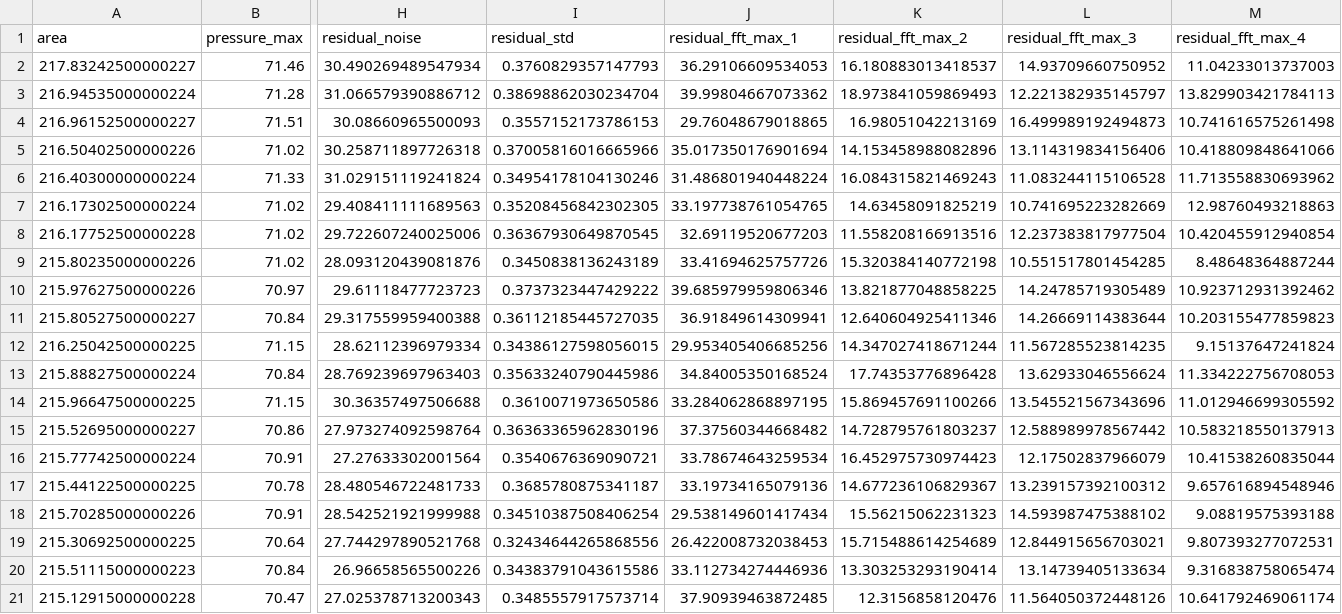
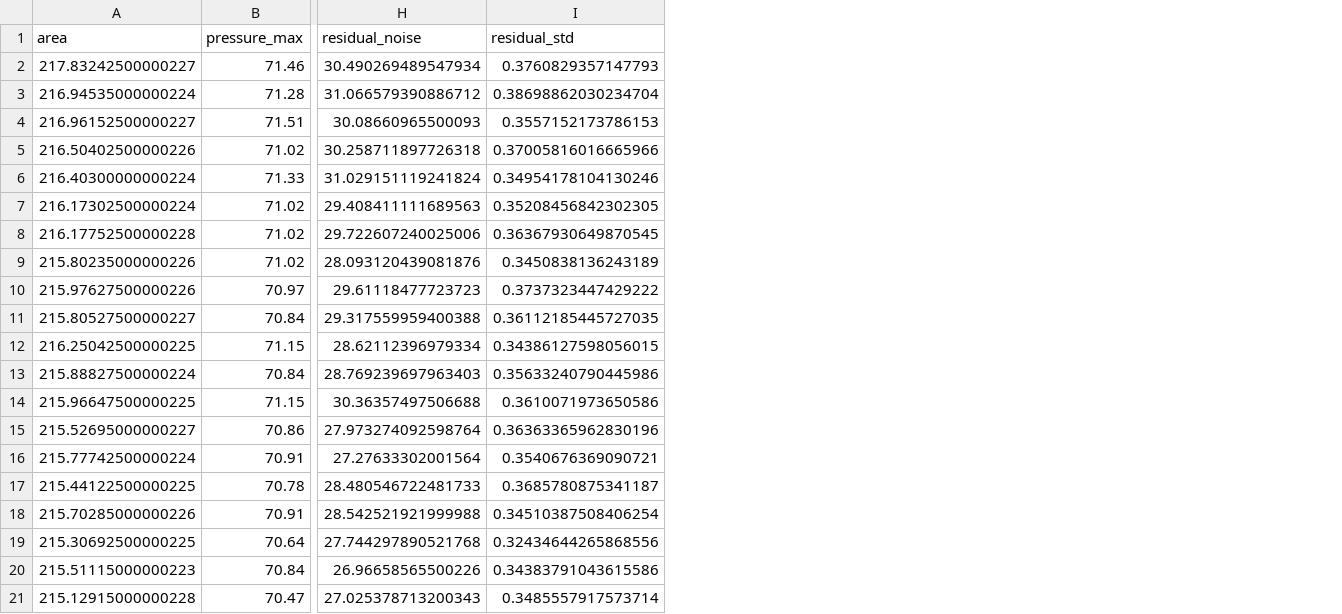
Before and after one commit to odea-project/StreamPort, a CSV file: dev/train_features.csv, drawn as a sheet; only a part is shown, gaps mark what is left out; the diff names each change by its address in the sheet, - before the commit and + after, or states it on an @@ line.

```diff
--- a/dev/train_features.csv
+++ b/dev/train_features.csv
-column J (residual_fft_max_1), rows 2-21: 36.29106609534053 | 39.99804667073362 | 29.76048679018865 | 35.017350176901694 | 31.486801940448224 | 33.197738761054765 | 32.69119520677203 | 33.41694625757726 | 39.685979959806346 | 36.91849614309941 | 29.953405406685256 | 34.84005350168524 | 33.284062868897195 | 37.37560344668482 | 33.78674643259534 | 33.19734165079136 | 29.538149601417434 | 26.422008732038453 | 33.112734274446936 | 37.90939463872485
-column K (residual_fft_max_2), rows 2-21: 16.180883013418537 | 18.973841059869493 | 16.98051042213169 | 14.153458988082896 | 16.084315821469243 | 14.63458091825219 | 11.558208166913516 | 15.320384140772198 | 13.821877048858225 | 12.640604925411346 | 14.347027418671244 | 17.74353776896428 | 15.869457691100266 | 14.728795761803237 | 16.452975730974423 | 14.677236106829367 | 15.56215062231323 | 15.715488614254689 | 13.303253293190414 | 12.3156858120476
-column L (residual_fft_max_3), rows 2-21: 14.93709660750952 | 12.221382935145797 | 16.499989192494873 | 13.114319834156406 | 11.083244115106528 | 10.741695223282669 | 12.237383817977504 | 10.551517801454285 | 14.24785719305489 | 14.26669114383644 | 11.567285523814235 | 13.62933046556624 | 13.545521567343696 | 12.588989978567442 | 12.17502837966079 | 13.239157392100312 | 14.593987475388102 | 12.844915656703021 | 13.14739405133634 | 11.564050372448126
-column M (residual_fft_max_4), rows 2-21: 11.04233013737003 | 13.829903421784113 | 10.741616575261498 | 10.418809848641066 | 11.713558830693962 | 12.98760493218863 | 10.420455912940854 | 8.48648364887244 | 10.923712931392462 | 10.203155477859823 | 9.15137647241824 | 11.334222756708053 | 11.012946699305592 | 10.583218550137913 | 10.41538260835044 | 9.657616894548946 | 9.08819575393188 | 9.807393277072531 | 9.316838758065474 | 10.641792469061174
```
Also changed, not shown: dev/test2_features.csv, dev/test_2_features.csv, 17 other files.
